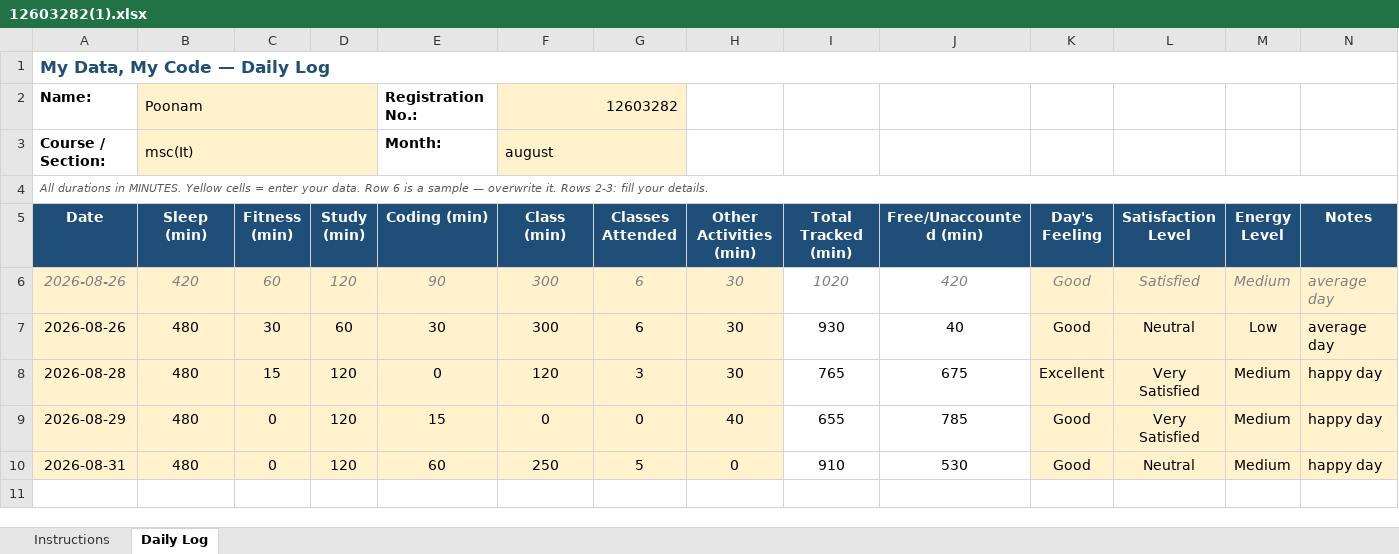
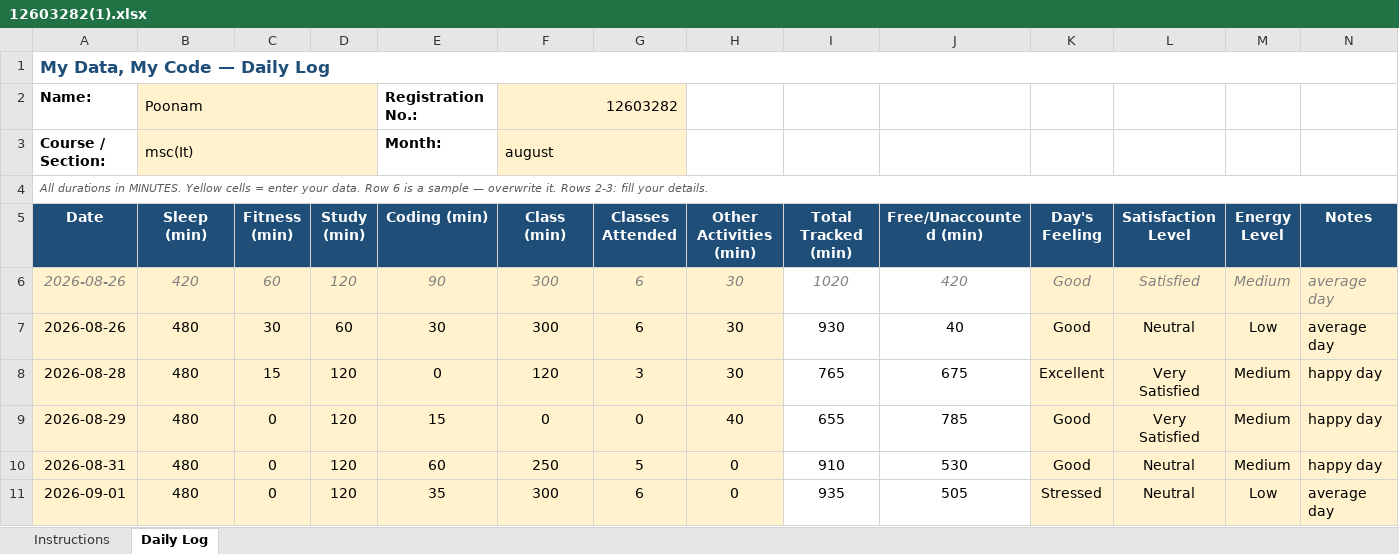
Before and after one commit to bagriapoonam8-hash/776, an Excel workbook: 12603282(1).xlsx, sheet Daily Log, drawn as a sheet; values as stored, in another font and other column widths than the file's, no borders; conditional formats not drawn; the diff names each change by its address in the sheet, - before the commit and + after, or states it on an @@ line.

Commit message:
updated on 01-09-2026

```diff
--- a/12603282(1).xlsx (sheet Daily Log)
+++ b/12603282(1).xlsx (sheet Daily Log)
+row 11: 2026-09-01 | 480 | 0 | 120 | 35 | 300 | 6 | 0 | 935 | 505 | Stressed | Neutral | Low | average day
```
